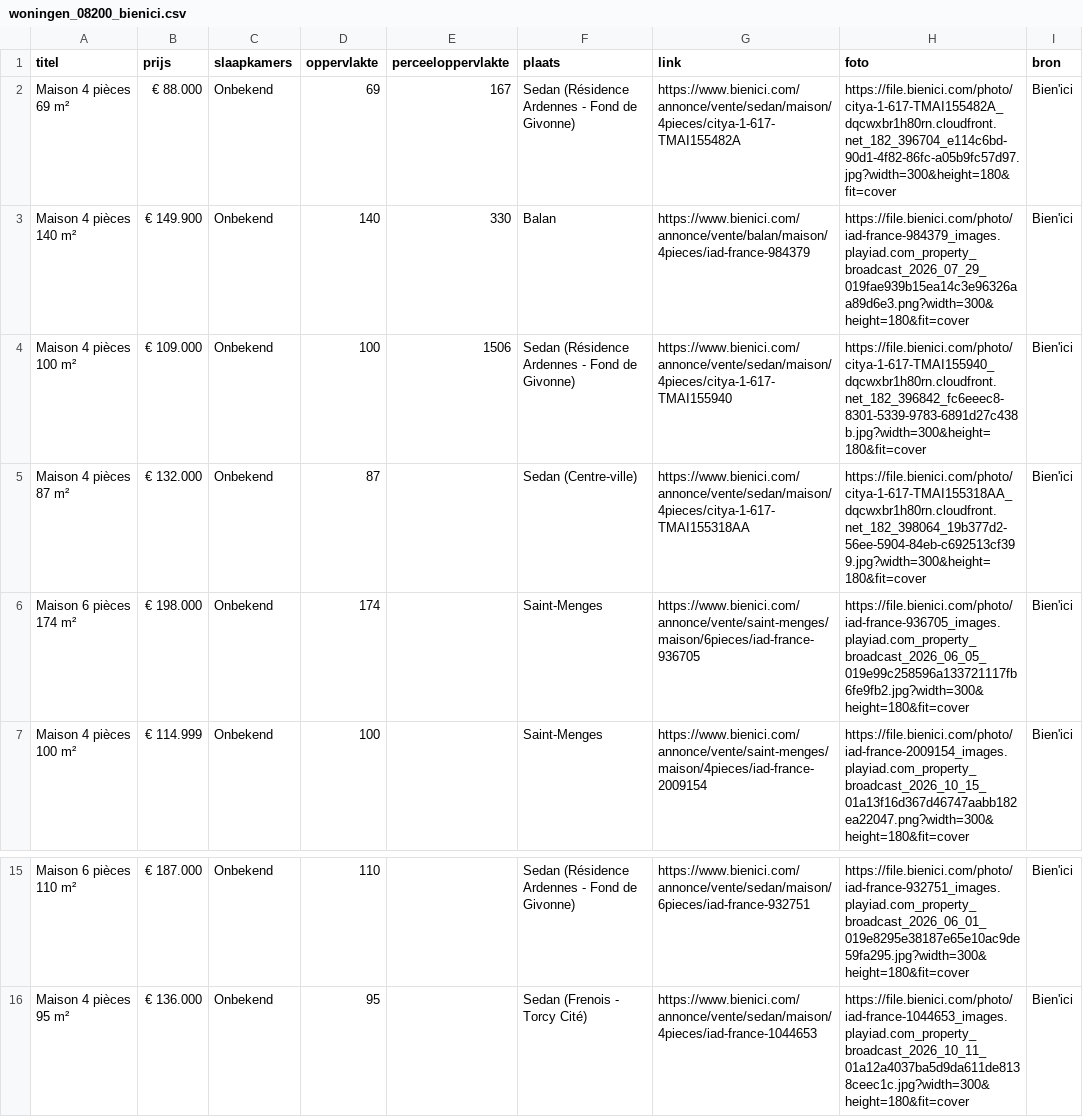
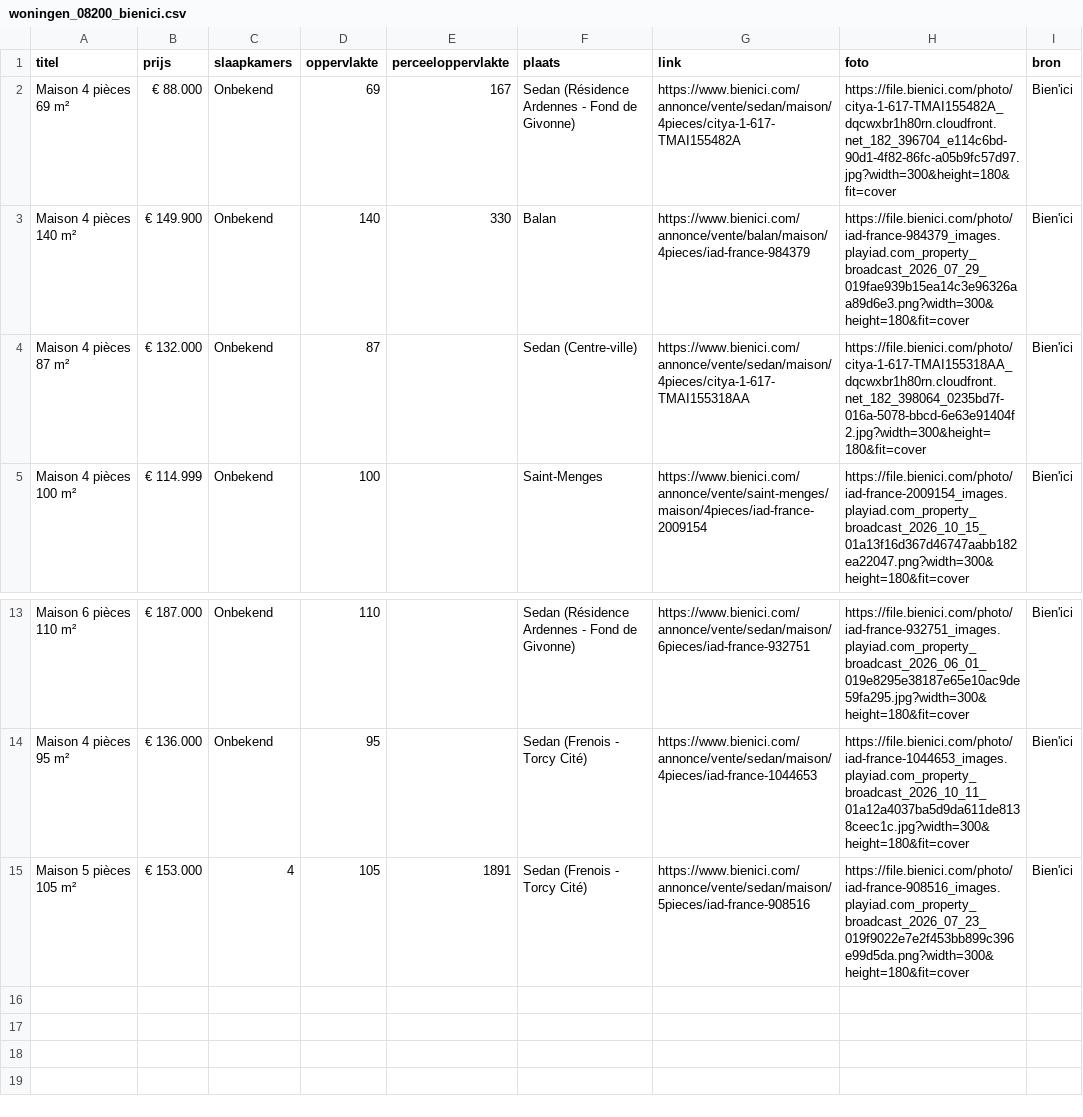
Before and after one commit to janvijverberg918/Huizenzoeker-Frankrijk, a CSV file: woningen_08200_bienici.csv, drawn as a sheet; only a part is shown, gaps mark what is left out.

```diff
--- a/woningen_08200_bienici.csv
+++ b/woningen_08200_bienici.csv
@@ -3,5 +3,3 @@ Maison 4 pièces 69 m²,€ 88.000,Onbekend,69,167,Sedan (Résidence Ardennes -
 Maison 4 pièces 140 m²,€ 149.900,Onbekend,140,330,Balan,https://www.bienici.com/annonce/vente/balan/maison/4pieces/iad-france-984379,https://file.bienici.com/photo/iad-france-984379_images.playiad.com_property_broadcast_2026_07_29_019fae939b15ea14c3e96326aa89d6e3.png?width=300&height=180&fit=cover,Bien'ici
-Maison 4 pièces 100 m²,€ 109.000,Onbekend,100,1506,Sedan (Résidence Ardennes - Fond de Givonne),https://www.bienici.com/annonce/vente/sedan/maison/4pieces/citya-1-617-TMAI155940,https://file.bienici.com/photo/citya-1-617-TMAI155940_dqcwxbr1h80rn.cloudfront.net_182_396842_fc6eeec8-8301-5339-9783-6891d27c438b.jpg?width=300&height=180&fit=cover,Bien'ici
-Maison 4 pièces 87 m²,€ 132.000,Onbekend,87,,Sedan (Centre-ville),https://www.bienici.com/annonce/vente/sedan/maison/4pieces/citya-1-617-TMAI155318AA,https://file.bienici.com/photo/citya-1-617-TMAI155318AA_dqcwxbr1h80rn.cloudfront.net_182_398064_19b377d2-56ee-5904-84eb-c692513cf399.jpg?width=300&height=180&fit=cover,Bien'ici
-Maison 6 pièces 174 m²,€ 198.000,Onbekend,174,,Saint-Menges,https://www.bienici.com/annonce/vente/saint-menges/maison/6pieces/iad-france-936705,https://file.bienici.com/photo/iad-france-936705_images.playiad.com_property_broadcast_2026_06_05_019e99c258596a133721117fb6fe9fb2.jpg?width=300&height=180&fit=cover,Bien'ici
+Maison 4 pièces 87 m²,€ 132.000,Onbekend,87,,Sedan (Centre-ville),https://www.bienici.com/annonce/vente/sedan/maison/4pieces/citya-1-617-TMAI155318AA,https://file.bienici.com/photo/citya-1-617-TMAI155318AA_dqcwxbr1h80rn.cloudfront.net_182_398064_0235bd7f-016a-5078-bbcd-6e63e91404f2.jpg?width=300&height=180&fit=cover,Bien'ici
 Maison 4 pièces 100 m²,€ 114.999,Onbekend,100,,Saint-Menges,https://www.bienici.com/annonce/vente/saint-menges/maison/4pieces/iad-france-2009154,https://file.bienici.com/photo/iad-france-2009154_images.playiad.com_property_broadcast_2026_10_15_01a13f16d367d46747aabb182ea22047.png?width=300&height=180&fit=cover,Bien'ici
@@ -16 +14,2 @@ Maison 6 pièces 110 m²,€ 187.000,Onbekend,110,,Sedan (Résidence Ardennes -
 Maison 4 pièces 95 m²,€ 136.000,Onbekend,95,,Sedan (Frenois - Torcy Cité),https://www.bienici.com/annonce/vente/sedan/maison/4pieces/iad-france-1044653,https://file.bienici.com/photo/iad-france-1044653_images.playiad.com_property_broadcast_2026_10_11_01a12a4037ba5d9da611de8138ceec1c.jpg?width=300&height=180&fit=cover,Bien'ici
+Maison 5 pièces 105 m²,€ 153.000,4,105,1891,Sedan (Frenois - Torcy Cité),https://www.bienici.com/annonce/vente/sedan/maison/5pieces/iad-france-908516,https://file.bienici.com/photo/iad-france-908516_images.playiad.com_property_broadcast_2026_07_23_019f9022e7e2f453bb899c396e99d5da.png?width=300&height=180&fit=cover,Bien'ici
```
Also changed, not shown: woningen_02260_bienici.csv, woningen_08220_bienici.csv, 9 other files.
